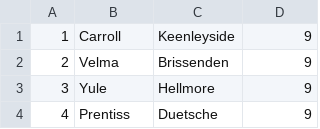
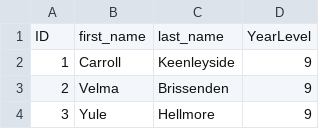
Before and after one commit to radhiasdf/schooldatabase, a CSV file: 13 Databases data (1) - Students.csv, drawn as a sheet; only a part is shown; the shorter side is filled out with more unchanged rows; the diff names each change by its address in the sheet, - before the commit and + after, or states it on an @@ line.

```diff
--- a/13 Databases data (1) - Students.csv
+++ b/13 Databases data (1) - Students.csv
+row 1: ID | first_name | last_name | YearLevel
```
Also changed, not shown: 13 Databases data (1) - Classes.csv, 13 Databases data (1) - Students with timetables.csv, 3 other files.
